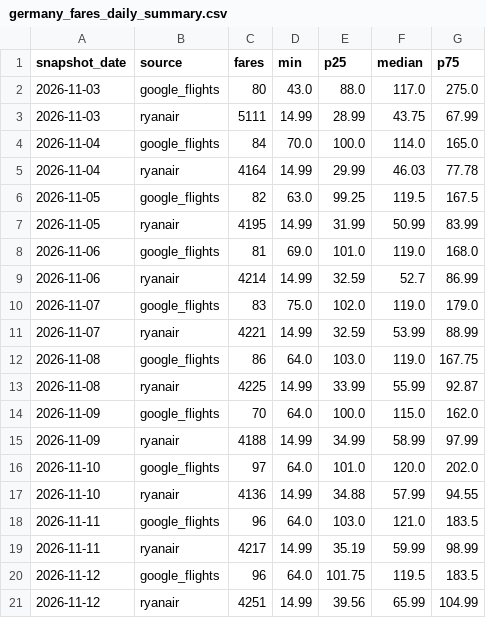
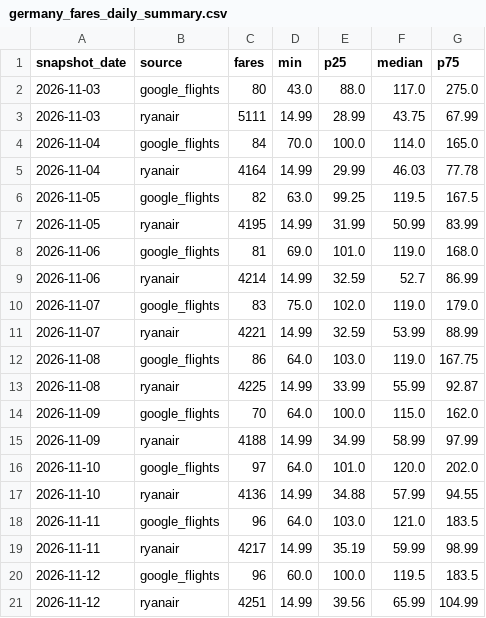
Before and after one commit to bartuturan/germany-flight-fares, a CSV file: data/germany_fares_daily_summary.csv, drawn as a sheet.

```diff
--- a/data/germany_fares_daily_summary.csv
+++ b/data/germany_fares_daily_summary.csv
@@ -19,3 +19,3 @@ snapshot_date,source,fares,min,p25,median,p75
 2026-11-11,ryanair,4217,14.99,35.19,59.99,98.99
-2026-11-12,google_flights,96,64.0,101.75,119.5,183.5
+2026-11-12,google_flights,96,60.0,100.0,119.5,183.5
 2026-11-12,ryanair,4251,14.99,39.56,65.99,104.99
```
Also changed, not shown: data/quality/quality_log.csv, 3 other files.
